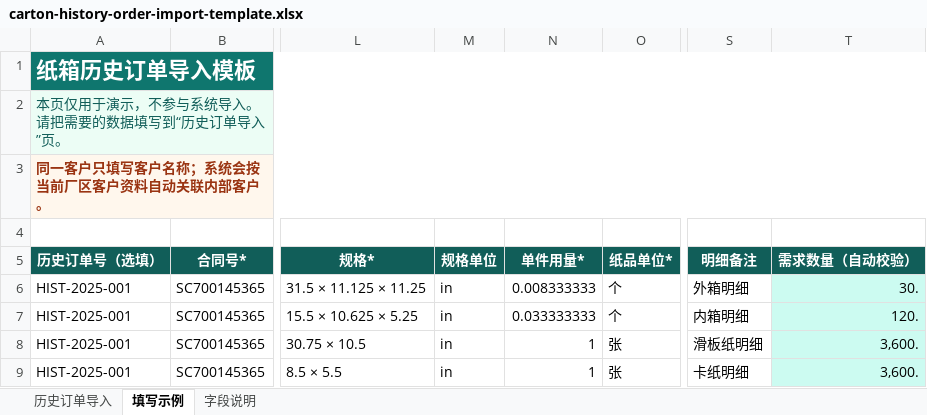
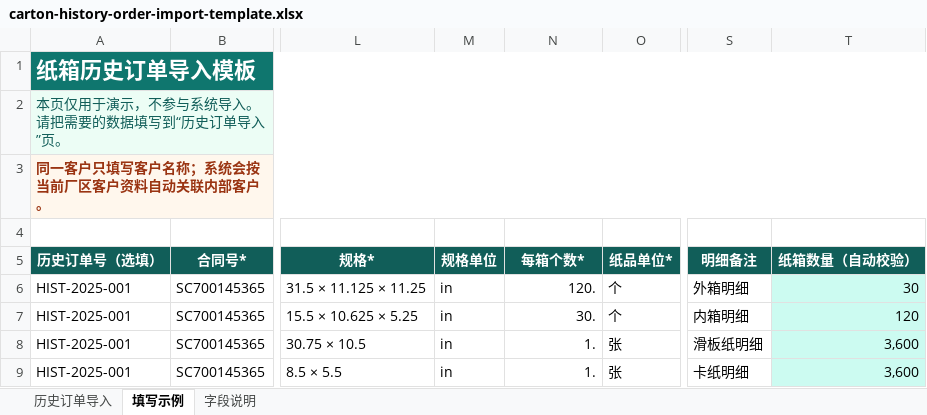
Before and after one commit to 13829313399-a11y/Royal-Regent-Nexus, an Excel workbook: public/templates/carton-history-order-import-template.xlsx, sheet 填写示例, drawn as a sheet; only a part is shown, gaps mark what is left out; values as stored, in another font and other column widths than the file's, no borders; the diff names each change by its address in the sheet, - before the commit and + after, or states it on an @@ line.

```diff
--- a/public/templates/carton-history-order-import-template.xlsx (sheet 填写示例)
+++ b/public/templates/carton-history-order-import-template.xlsx (sheet 填写示例)
-N5: 单件用量*
+N5: 每箱个数*
-T5: 需求数量（自动校验）
+T5: 纸箱数量（自动校验）
-N6 (每箱个数*): 0.008333333
+N6 (每箱个数*): 120.
-T6 (纸箱数量（自动校验）): 30.
+T6 (纸箱数量（自动校验）): 30
-N7 (每箱个数*): 0.033333333
+N7 (每箱个数*): 30.
-T7 (纸箱数量（自动校验）): 120.
+T7 (纸箱数量（自动校验）): 120
-N8:N9 (每箱个数*): 1
+N8:N9 (每箱个数*): 1.
-T8:T9 (纸箱数量（自动校验）): 3,600.
+T8:T9 (纸箱数量（自动校验）): 3,600
```
Also changed, not shown: sheet 字段说明, sheet 历史订单导入, 39 other files.
